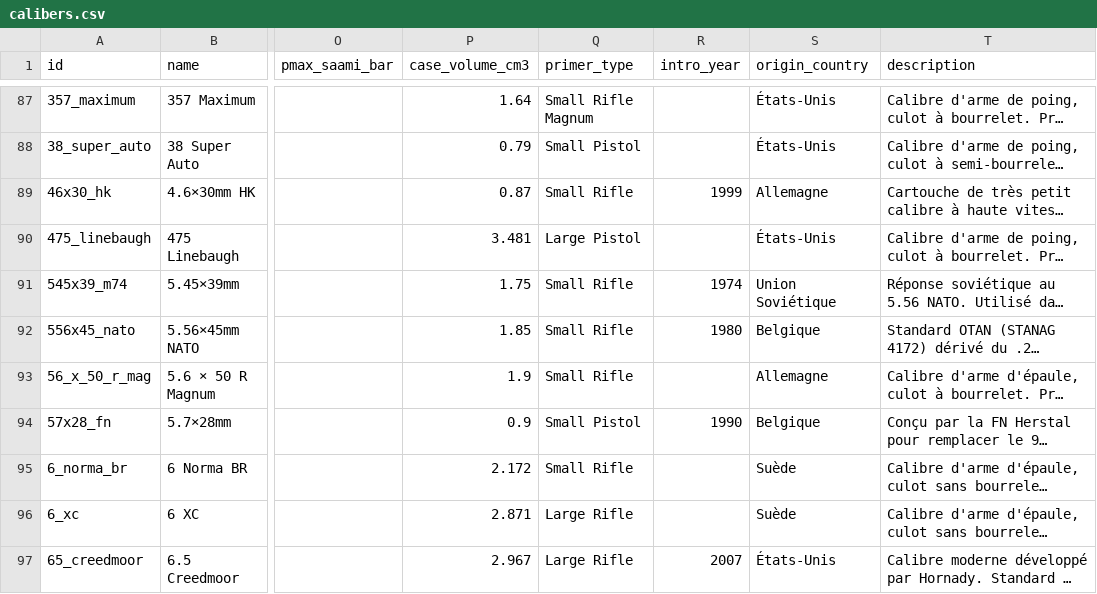
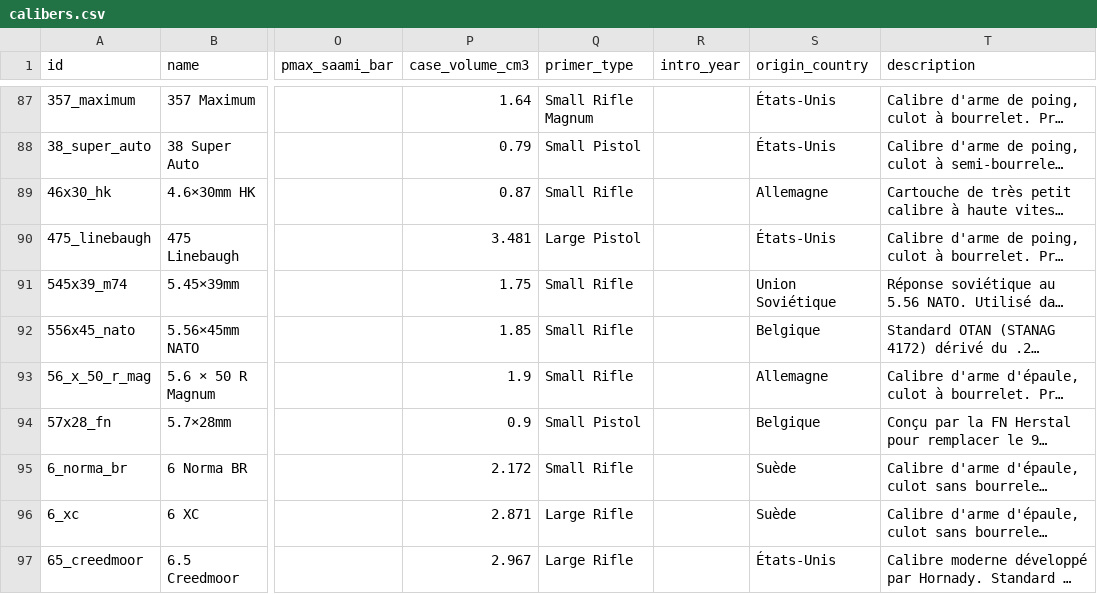
Before and after one commit to fbastin/calibers, a CSV file: calibers.csv, drawn as a sheet; only a part is shown, gaps mark what is left out; long unchanged cells end in …; the diff covers the shown part only; the diff names each change by its address in the sheet, - before the commit and + after, or states it on an @@ line.

```diff
--- a/calibers.csv
+++ b/calibers.csv
-R89 (intro_year): 1999
+R89 (intro_year): (empty)
-R91 (intro_year): 1974
+R91 (intro_year): (empty)
-R92 (intro_year): 1980
+R92 (intro_year): (empty)
-R94 (intro_year): 1990
+R94 (intro_year): (empty)
-R97 (intro_year): 2007
+R97 (intro_year): (empty)
```
Also changed, not shown: 63 edited cells elsewhere in this file, 3 other files.
